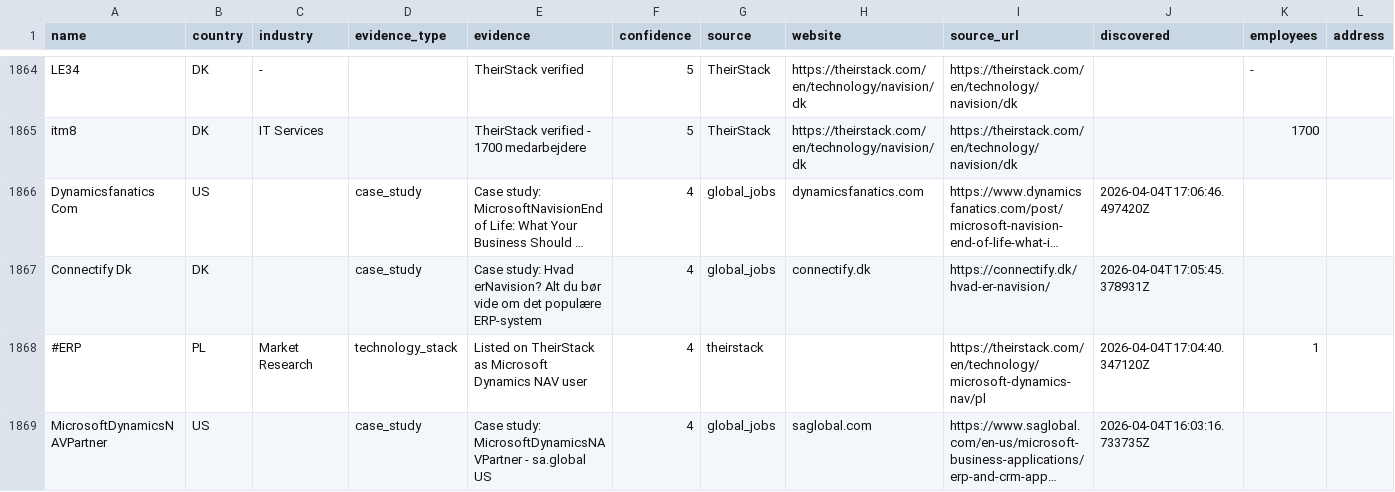
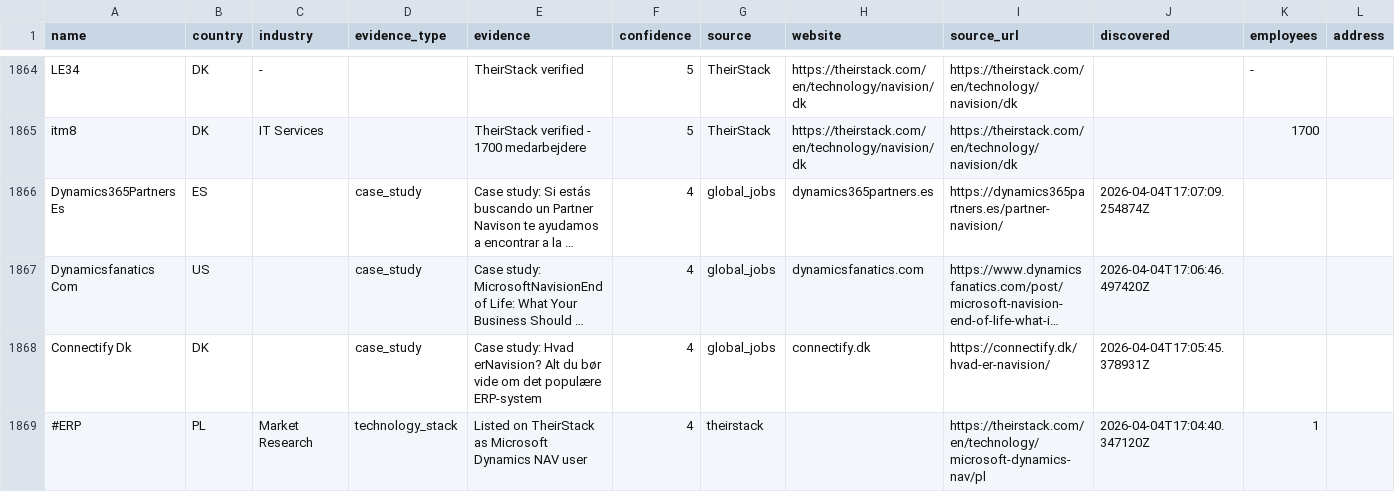
Before and after one commit to jacobtop-tcg/navision-db, a CSV file: web-export/companies.csv, drawn as a sheet; only a part is shown, gaps mark what is left out; the shorter side is filled out with more unchanged rows; long unchanged cells end in …; rows hold the shown columns only; the diff names each change by its address in the sheet, - before the commit and + after, or states it on an @@ line.

```diff
--- a/web-export/companies.csv
+++ b/web-export/companies.csv
+row 1866: Dynamics365Partners Es | ES |  | case_study | Case study: Si estás buscando un Partner Navison te ayudamos a encontrar a la … | 4 | global_jobs | dynamics365partners.es | https://dynamics365partners.es/partner-navision/ | 2026-04-04T17:07:09.254874Z
```
Also changed, not shown: 4 other files.
